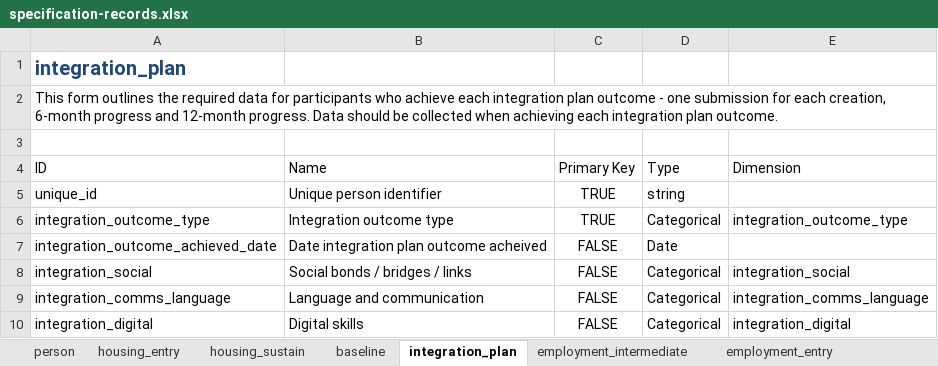
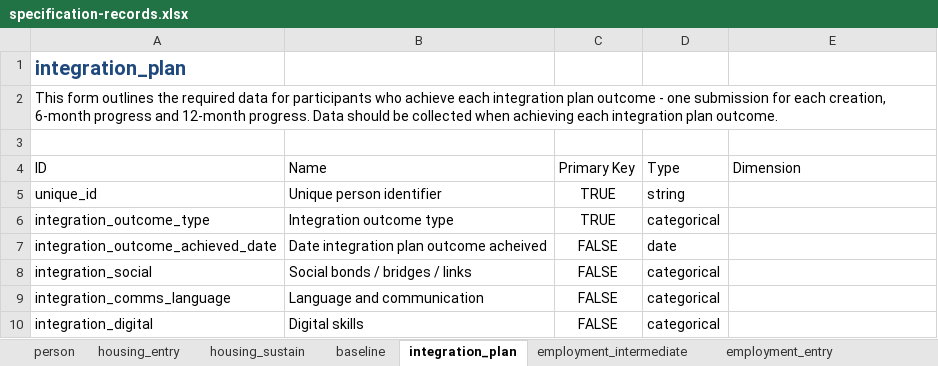
Before and after one commit to SocialFinanceDigitalLabs/RTOF-specification, an Excel workbook: assets/spec/specification-records.xlsx, sheet integration_plan, drawn as a sheet; values as stored, in another font and other column widths than the file's, no borders; table styles not drawn; the diff names each change by its address in the sheet, - before the commit and + after, or states it on an @@ line.

Commit message:
Update from https://github.com/SocialFinanceDigitalLabs/rtof-data-model/commit/47877b4a82697f4fcb9be4360b3252645a0a8a51

```diff
--- a/assets/spec/specification-records.xlsx (sheet integration_plan)
+++ b/assets/spec/specification-records.xlsx (sheet integration_plan)
-D6: Categorical
+D6: categorical
-E6: integration_outcome_type
+E6: (empty)
-D7: Date
+D7: date
-D8:D10: Categorical
+D8:D10: categorical
-E8: integration_social
+E8: (empty)
-E9: integration_comms_language
+E9: (empty)
-E10: integration_digital
+E10: (empty)
```
Also changed, not shown: sheet baseline, sheet person, sheet employment_entry, sheet housing_entry, sheet employment_intermediate, sheet date_last_seen, 2 more sheets, assets/spec/specification-dimensions.xlsx, 25 other files.
